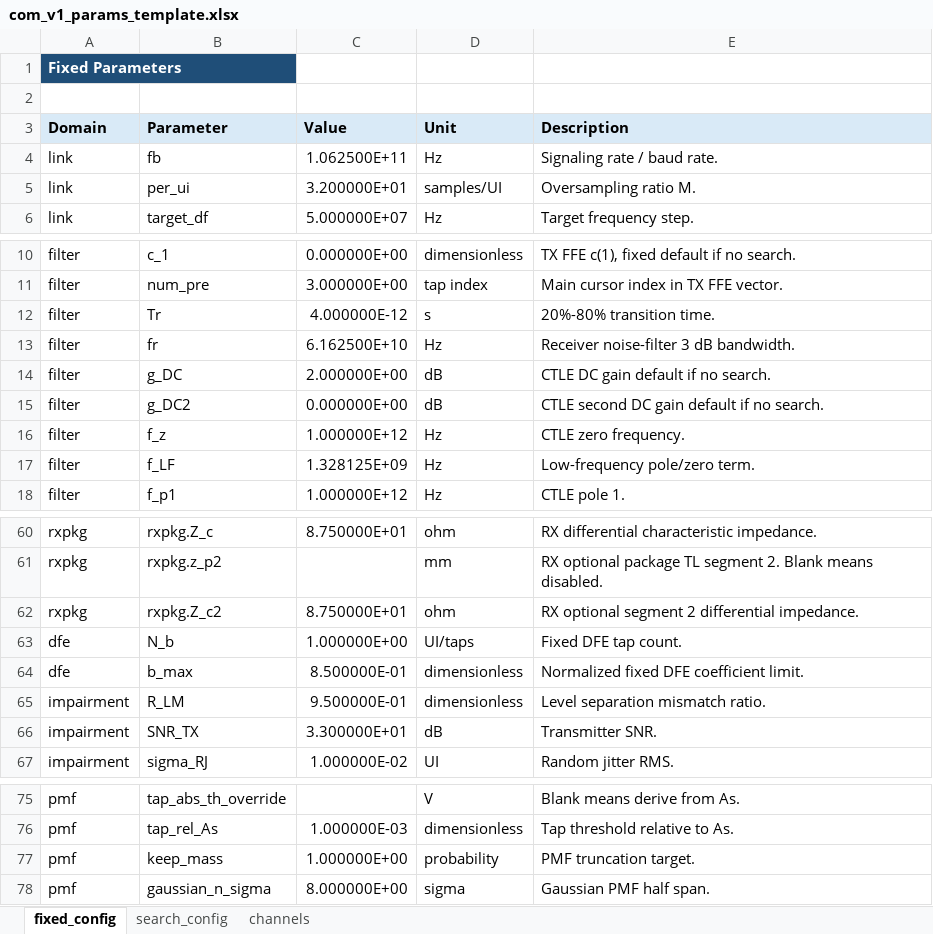
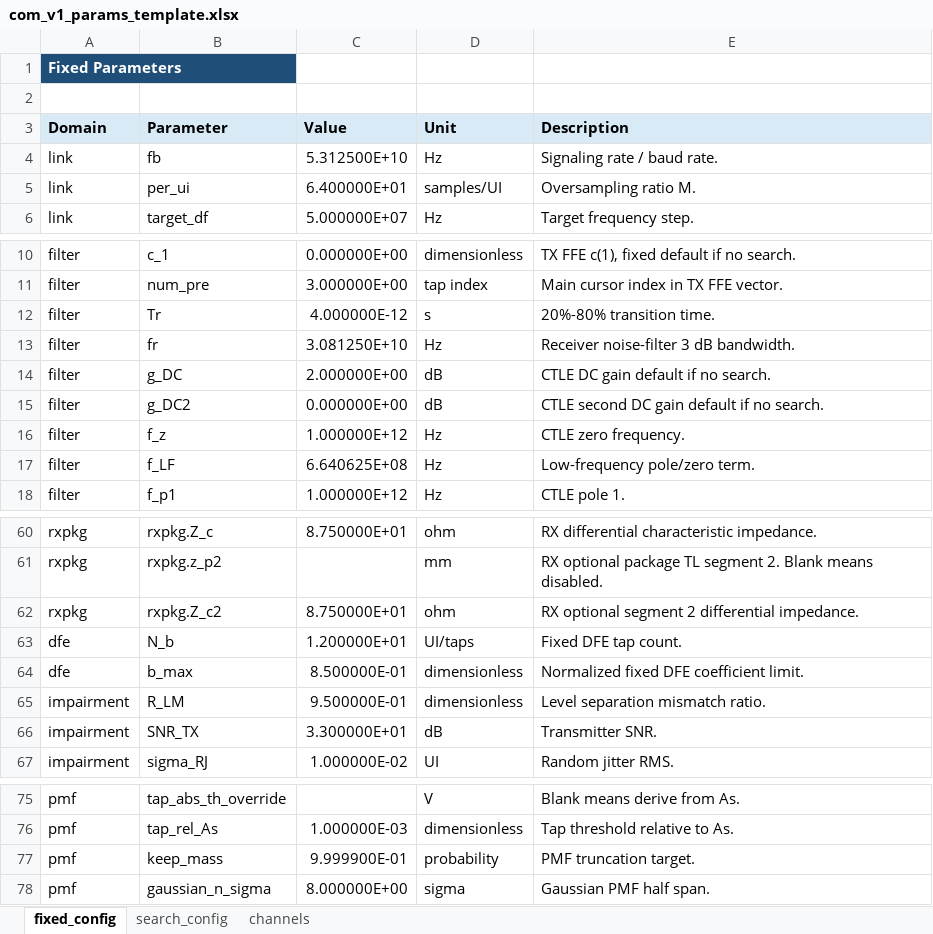
Before and after one commit to johnny13816-max/serdes-coding, an Excel workbook: templates/com_v1_params_template.xlsx, sheet fixed_config, drawn as a sheet; only a part is shown, gaps mark what is left out; values as stored, in another font and other column widths than the file's, no borders; the diff names each change by its address in the sheet, - before the commit and + after, or states it on an @@ line.

```diff
--- a/templates/com_v1_params_template.xlsx (sheet fixed_config)
+++ b/templates/com_v1_params_template.xlsx (sheet fixed_config)
-C4 (Value): 1.062500E+11
+C4 (Value): 5.312500E+10
-C5 (Value): 3.200000E+01
+C5 (Value): 6.400000E+01
-C13 (Value): 6.162500E+10
+C13 (Value): 3.081250E+10
-C17 (Value): 1.328125E+09
+C17 (Value): 6.640625E+08
-C63 (Value): 1.000000E+00
+C63 (Value): 1.200000E+01
-C77 (Value): 1.000000E+00
+C77 (Value): 9.999900E-01
```
Also changed, not shown: 7 other files.
